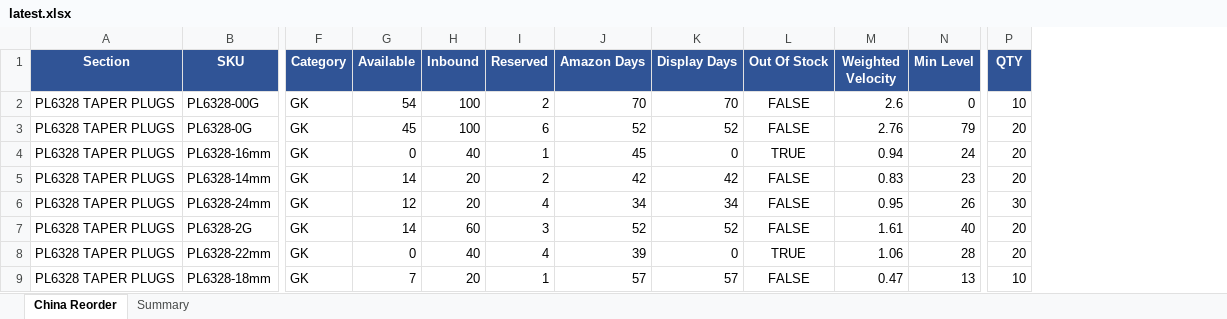
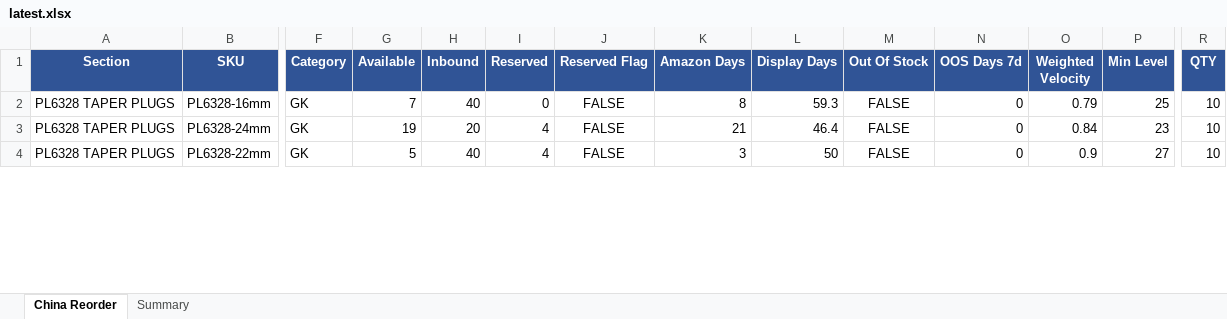
Before and after one commit to frolovdo/bodyj4you, an Excel workbook: china-dashboard/public/data/latest.xlsx, sheet China Reorder, drawn as a sheet; only a part is shown, gaps mark what is left out; values as stored, in another font and other column widths than the file's, no borders; charts and pictures not drawn; removed rows and columns are numbered as before the commit, all else as after; rows hold the shown columns only; the diff covers the shown part only; the diff names each change by its address in the sheet, - before the commit and + after, or states it on an @@ line.

```diff
--- a/china-dashboard/public/data/latest.xlsx (sheet China Reorder)
+++ b/china-dashboard/public/data/latest.xlsx (sheet China Reorder)
+column J (Reserved Flag), rows 2-4: all FALSE
+column N (OOS Days 7d), rows 2-4: all 0
-row 2: PL6328 TAPER PLUGS | PL6328-00G | GK | 54 | 100 | 2 | 70 | 70 | FALSE | 2.6 | 0 | 10
-row 3: PL6328 TAPER PLUGS | PL6328-0G | GK | 45 | 100 | 6 | 52 | 52 | FALSE | 2.76 | 79 | 20
-G2 (Available): 0
+G2 (Available): 7
-I2 (Reserved): 1
+I2 (Reserved): 0
-K2 (Amazon Days): 45
+K2 (Amazon Days): 8
-L2 (Display Days): 0
+L2 (Display Days): 59.3
-M2 (Out Of Stock): TRUE
+M2 (Out Of Stock): FALSE
-O2 (Weighted Velocity): 0.94
+O2 (Weighted Velocity): 0.79
-P2 (Min Level): 24
+P2 (Min Level): 25
-R2 (QTY): 20
+R2 (QTY): 10
-row 5: PL6328 TAPER PLUGS | PL6328-14mm | GK | 14 | 20 | 2 | 42 | 42 | FALSE | 0.83 | 23 | 20
-G3 (Available): 12
+G3 (Available): 19
-K3 (Amazon Days): 34
+K3 (Amazon Days): 21
-L3 (Display Days): 34
+L3 (Display Days): 46.4
-O3 (Weighted Velocity): 0.95
+O3 (Weighted Velocity): 0.84
-P3 (Min Level): 26
+P3 (Min Level): 23
-R3 (QTY): 30
+R3 (QTY): 10
-row 7: PL6328 TAPER PLUGS | PL6328-2G | GK | 14 | 60 | 3 | 52 | 52 | FALSE | 1.61 | 40 | 20
-G4 (Available): 0
+G4 (Available): 5
-K4 (Amazon Days): 39
+K4 (Amazon Days): 3
-L4 (Display Days): 0
+L4 (Display Days): 50
-M4 (Out Of Stock): TRUE
+M4 (Out Of Stock): FALSE
-O4 (Weighted Velocity): 1.06
+O4 (Weighted Velocity): 0.9
-P4 (Min Level): 28
+P4 (Min Level): 27
-R4 (QTY): 20
+R4 (QTY): 10
-row 9: PL6328 TAPER PLUGS | PL6328-18mm | GK | 7 | 20 | 1 | 57 | 57 | FALSE | 0.47 | 13 | 10
```
Also changed, not shown: 1 added row, 24 removed rows and 149 edited cells elsewhere in this sheet, sheet Summary, charts or pictures, miami-dashboard/public/data/latest.xlsx, 2 other files.
